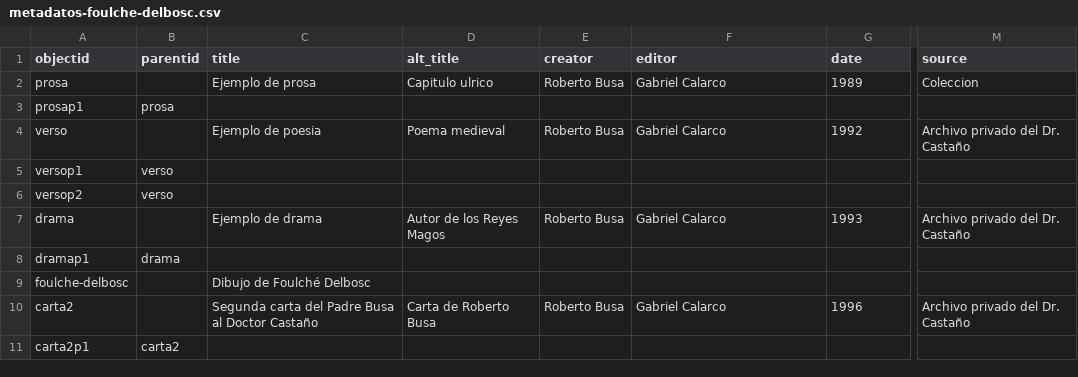
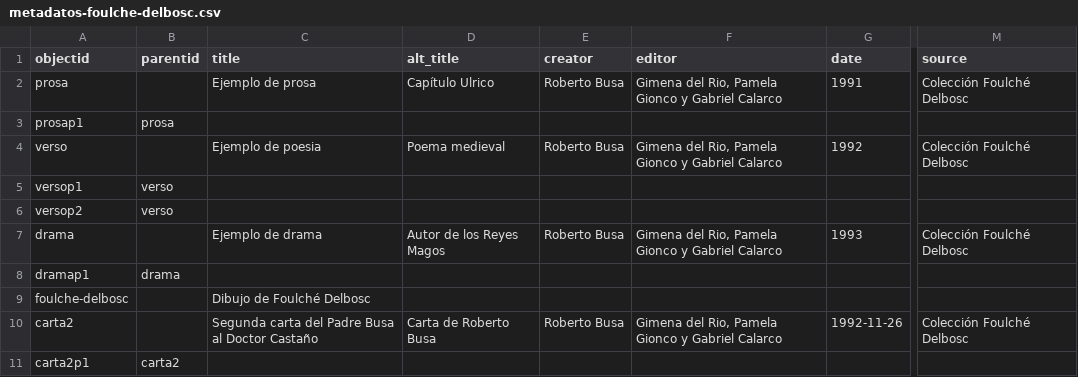
Before and after one commit to hdlabconicet/coleccion-foulche-delbosc, a CSV file: _data/metadatos-foulche-delbosc.csv, drawn as a sheet; only a part is shown, gaps mark what is left out; the diff names each change by its address in the sheet, - before the commit and + after, or states it on an @@ line.

```diff
--- a/_data/metadatos-foulche-delbosc.csv
+++ b/_data/metadatos-foulche-delbosc.csv
-D2 (alt_title): Capitulo ulrico
+D2 (alt_title): Capítulo Ulrico
-F2 (editor): Gabriel Calarco
+F2 (editor): Gimena del Rio, Pamela Gionco y Gabriel Calarco
-G2 (date): 1989
+G2 (date): 1991
-M2 (source): Coleccion
+M2 (source): Colección Foulché Delbosc
-F4 (editor): Gabriel Calarco
+F4 (editor): Gimena del Rio, Pamela Gionco y Gabriel Calarco
-M4 (source): Archivo privado del Dr. Castaño
+M4 (source): Colección Foulché Delbosc
-F7 (editor): Gabriel Calarco
+F7 (editor): Gimena del Rio, Pamela Gionco y Gabriel Calarco
-M7 (source): Archivo privado del Dr. Castaño
+M7 (source): Colección Foulché Delbosc
-F10 (editor): Gabriel Calarco
+F10 (editor): Gimena del Rio, Pamela Gionco y Gabriel Calarco
-G10 (date): 1996
+G10 (date): 1992-11-26
-M10 (source): Archivo privado del Dr. Castaño
+M10 (source): Colección Foulché Delbosc
```
Also changed, not shown: 1 other file.
